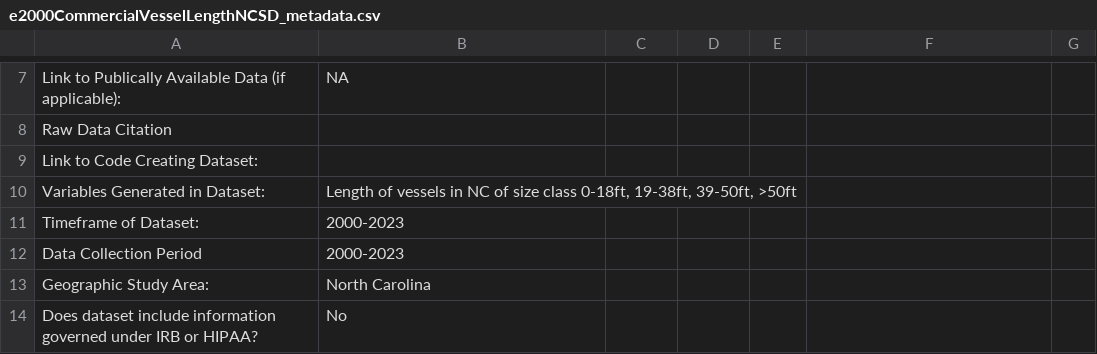
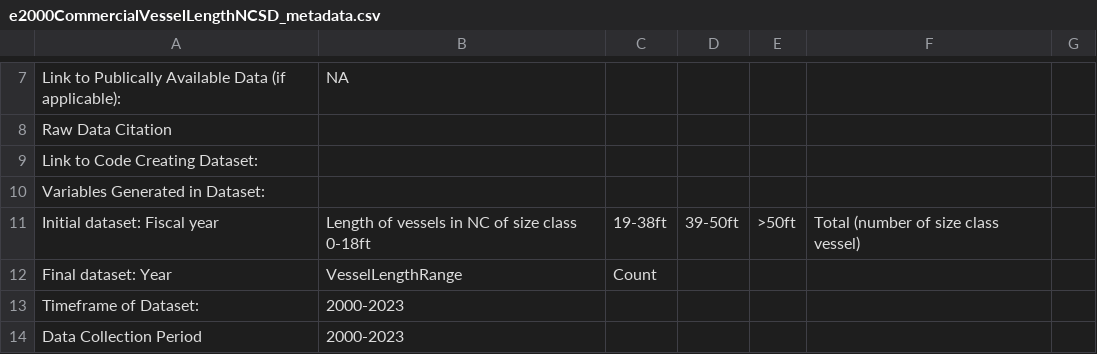
Before and after one commit to Nyelab/NC-Ecosystem-indicators, a CSV file: metadata/e2000CommercialVesselLengthNCSD_metadata.csv, drawn as a sheet; only a part is shown, gaps mark what is left out; the shorter side is filled out with more unchanged rows.

Commit message:
Update e2000CommercialVesselLengthNCSD_metadata.csv

```diff
--- a/metadata/e2000CommercialVesselLengthNCSD_metadata.csv
+++ b/metadata/e2000CommercialVesselLengthNCSD_metadata.csv
@@ -9,3 +9,5 @@ Raw Data Citation,
 Link to Code Creating Dataset:,
-Variables Generated in Dataset:,"Length of vessels in NC of size class 0-18ft, 19-38ft, 39-50ft, >50ft"
+Variables Generated in Dataset:,
+Initial dataset: Fiscal year, Length of vessels in NC of size class 0-18ft, 19-38ft, 39-50ft, >50ft, Total (number of size class vessel)
+Final dataset: Year, VesselLengthRange, Count
 Timeframe of Dataset:,2000-2023
```
